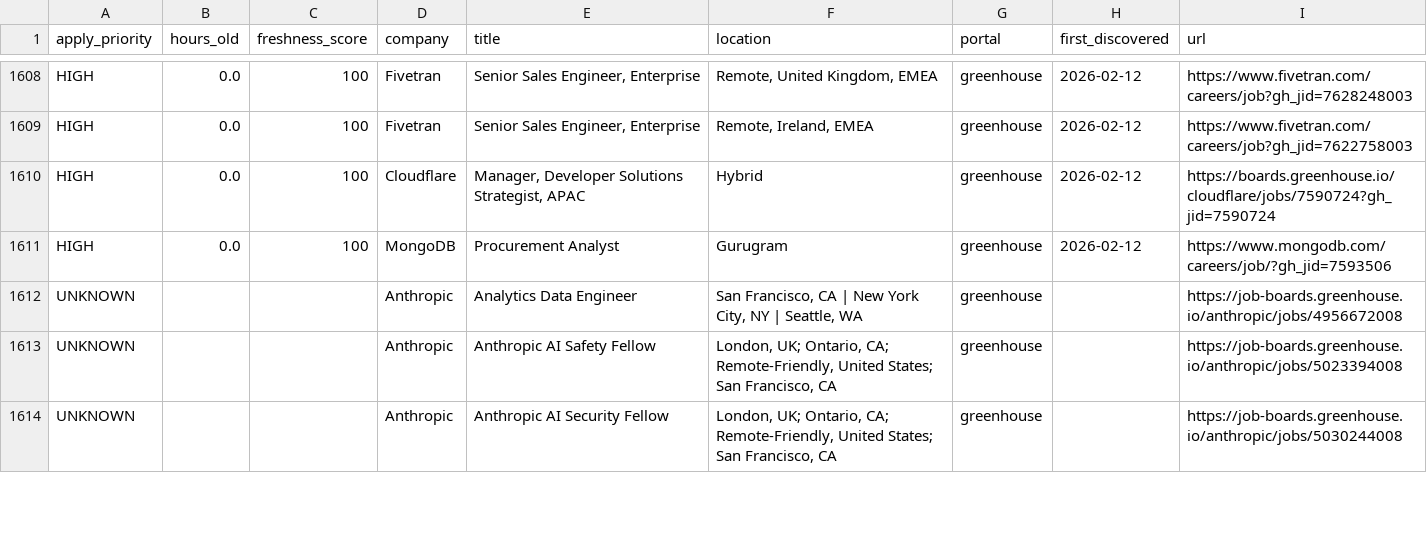
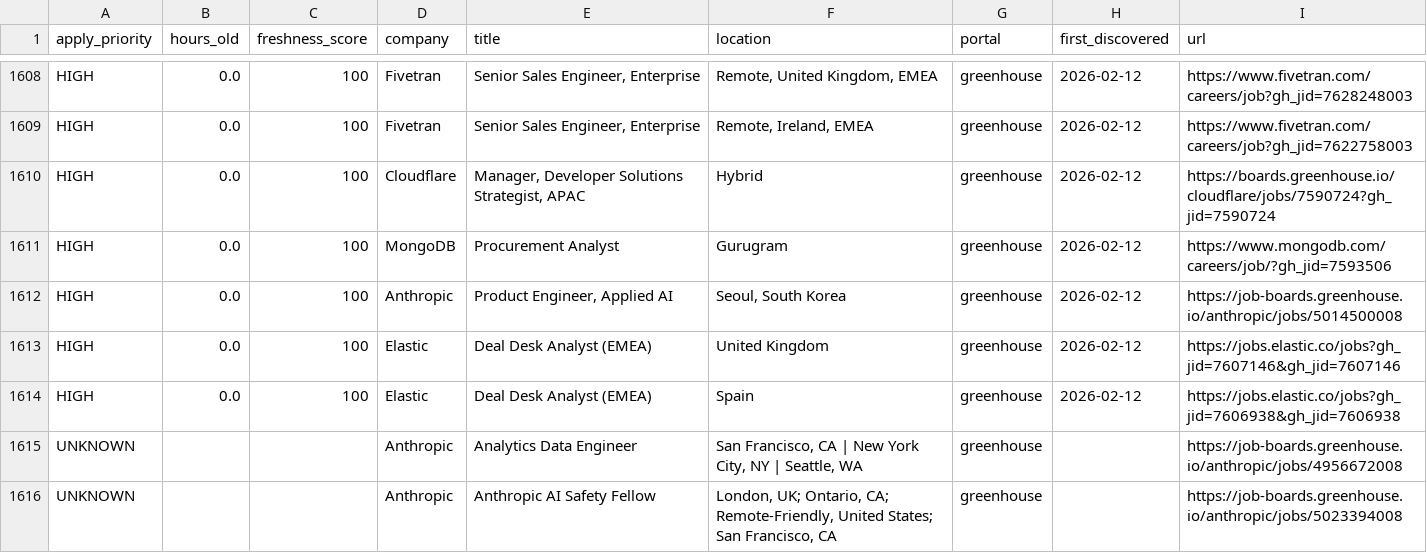
Before and after one commit to Nuthanreddy05/tech-jobs-scraper, a CSV file: jobs/jobs_summary.csv, drawn as a sheet; only a part is shown, gaps mark what is left out; the shorter side is filled out with more unchanged rows.

```diff
--- a/jobs/jobs_summary.csv
+++ b/jobs/jobs_summary.csv
@@ -1611,2 +1611,5 @@ HIGH,0.0,100,Cloudflare,"Manager, Developer Solutions Strategist, APAC",Hybrid,g
 HIGH,0.0,100,MongoDB,Procurement Analyst,Gurugram,greenhouse,2026-02-12,https://www.mongodb.com/careers/job/?gh_jid=7593506
+HIGH,0.0,100,Anthropic,"Product Engineer, Applied AI","Seoul, South Korea",greenhouse,2026-02-12,https://job-boards.greenhouse.io/anthropic/jobs/5014500008
+HIGH,0.0,100,Elastic,Deal Desk Analyst (EMEA),United Kingdom,greenhouse,2026-02-12,https://jobs.elastic.co/jobs?gh_jid=7607146&gh_jid=7607146
+HIGH,0.0,100,Elastic,Deal Desk Analyst (EMEA),Spain,greenhouse,2026-02-12,https://jobs.elastic.co/jobs?gh_jid=7606938&gh_jid=7606938
 UNKNOWN,,,Anthropic,Analytics Data Engineer,"San Francisco, CA | New York City, NY | Seattle, WA",greenhouse,,https://job-boards.greenhouse.io/anthropic/jobs/4956672008
```
Also changed, not shown: 5 other files.
